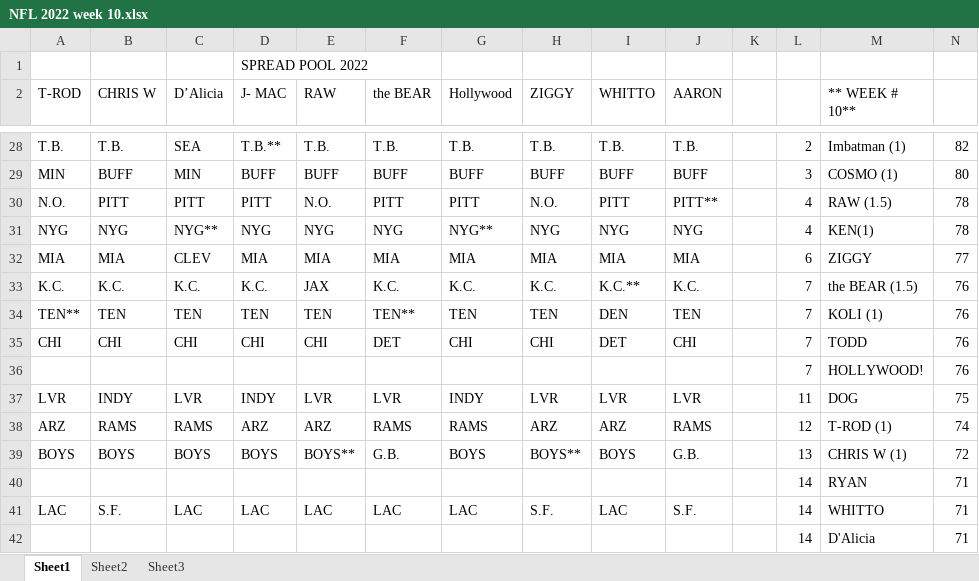
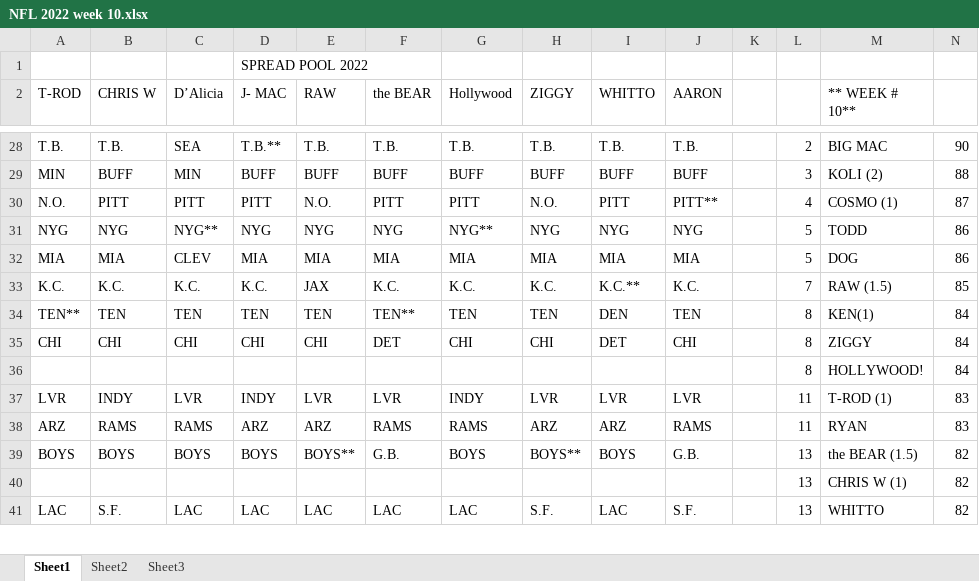
Before and after one commit to kenjdavidson/jimbos-nfl-pool, an Excel workbook: content/_data/NFL 2022 week 10.xlsx, sheet Sheet1, drawn as a sheet; only a part is shown, gaps mark what is left out; values as stored, in another font and other column widths than the file's, no cell formats; removed rows and columns are numbered as before the commit, all else as after; the diff covers the shown part only; the diff names each change by its address in the sheet, - before the commit and + after, or states it on an @@ line.

```diff
--- a/content/_data/NFL 2022 week 10.xlsx (sheet Sheet1)
+++ b/content/_data/NFL 2022 week 10.xlsx (sheet Sheet1)
-M28 (** WEEK # 10**): Imbatman (1)
+M28 (** WEEK # 10**): BIG MAC
-N28: 82
+N28: 90
-M29 (** WEEK # 10**): COSMO (1)
+M29 (** WEEK # 10**): KOLI (2)
-N29: 80
+N29: 88
-M30 (** WEEK # 10**): RAW (1.5)
+M30 (** WEEK # 10**): COSMO (1)
-N30: 78
+N30: 87
-L31: 4
+L31: 5
-M31 (** WEEK # 10**): KEN(1)
+M31 (** WEEK # 10**): TODD
-N31: 78
+N31: 86
-L32: 6
+L32: 5
-M32 (** WEEK # 10**): ZIGGY
+M32 (** WEEK # 10**): DOG
-N32: 77
+N32: 86
-M33 (** WEEK # 10**): the BEAR (1.5)
+M33 (** WEEK # 10**): RAW (1.5)
-N33: 76
+N33: 85
-L34:L35: 7
+L34:L35: 8
-M34 (** WEEK # 10**): KOLI (1)
+M34 (** WEEK # 10**): KEN(1)
-N34:N35: 76
+N34:N35: 84
-M35 (** WEEK # 10**): TODD
+M35 (** WEEK # 10**): ZIGGY
-row 36:  |  |  |  |  |  |  |  |  |  |  | 7 | HOLLYWOOD! | 76
+row 36:  |  |  |  |  |  |  |  |  |  |  | 8 | HOLLYWOOD! | 84
-M37 (** WEEK # 10**): DOG
+M37 (** WEEK # 10**): T-ROD (1)
-N37: 75
+N37: 83
-L38: 12
+L38: 11
-M38 (** WEEK # 10**): T-ROD (1)
+M38 (** WEEK # 10**): RYAN
-N38: 74
+N38: 83
-M39 (** WEEK # 10**): CHRIS W (1)
+M39 (** WEEK # 10**): the BEAR (1.5)
-N39: 72
+N39: 82
-row 40:  |  |  |  |  |  |  |  |  |  |  | 14 | RYAN | 71
+row 40:  |  |  |  |  |  |  |  |  |  |  | 13 | CHRIS W (1) | 82
-L41: 14
+L41: 13
-N41: 71
+N41: 82
-row 42:  |  |  |  |  |  |  |  |  |  |  | 14 | D'Alicia | 71
```
Also changed, not shown: 3 added rows, 2 removed rows and 36 edited cells elsewhere in this sheet, cell formats, content/_data/NFL 2022 week 8.xlsx, content/_data/NFL 2022 week 9.xlsx, 9 other files.
